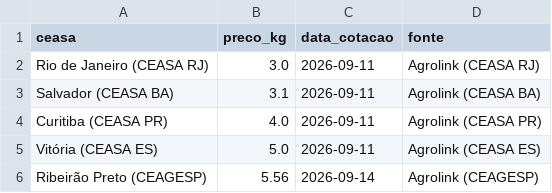
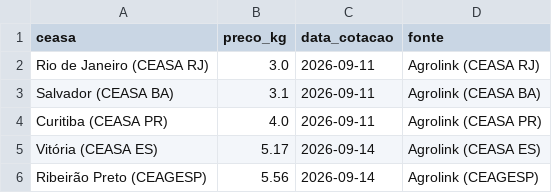
Before and after one commit to edsonyukiosassaki-lab/coleta-precos-banana, a CSV file: precos_banana_prata_2026-09-14.csv, drawn as a sheet.

```diff
--- a/precos_banana_prata_2026-09-14.csv
+++ b/precos_banana_prata_2026-09-14.csv
@@ -4,3 +4,3 @@ Salvador (CEASA BA),3.1,2026-09-11,Agrolink (CEASA BA)
 Curitiba (CEASA PR),4.0,2026-09-11,Agrolink (CEASA PR)
-Vitória (CEASA ES),5.0,2026-09-11,Agrolink (CEASA ES)
+Vitória (CEASA ES),5.17,2026-09-14,Agrolink (CEASA ES)
 Ribeirão Preto (CEAGESP),5.56,2026-09-14,Agrolink (CEAGESP)
```
